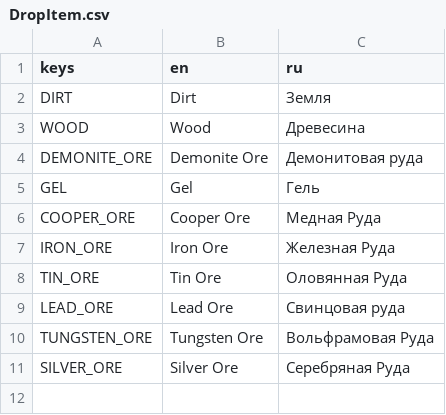
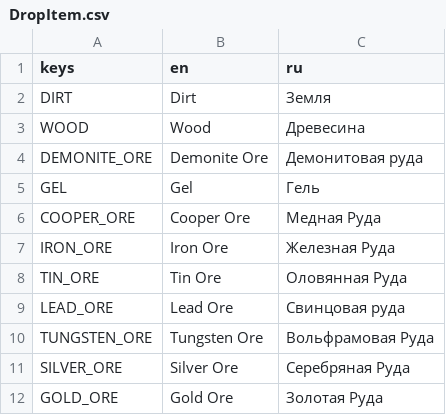
Before and after one commit to cofeek-codes/terrariaresourceclicker, a CSV file: localizations/resources/DropItem/DropItem.csv, drawn as a sheet; the diff names each change by its address in the sheet, - before the commit and + after, or states it on an @@ line.

Commit message:
[blocks]: gold ore added

```diff
--- a/localizations/resources/DropItem/DropItem.csv
+++ b/localizations/resources/DropItem/DropItem.csv
+row 12: GOLD_ORE | Gold Ore | Золотая Руда
```
Also changed, not shown: 10 other files.
